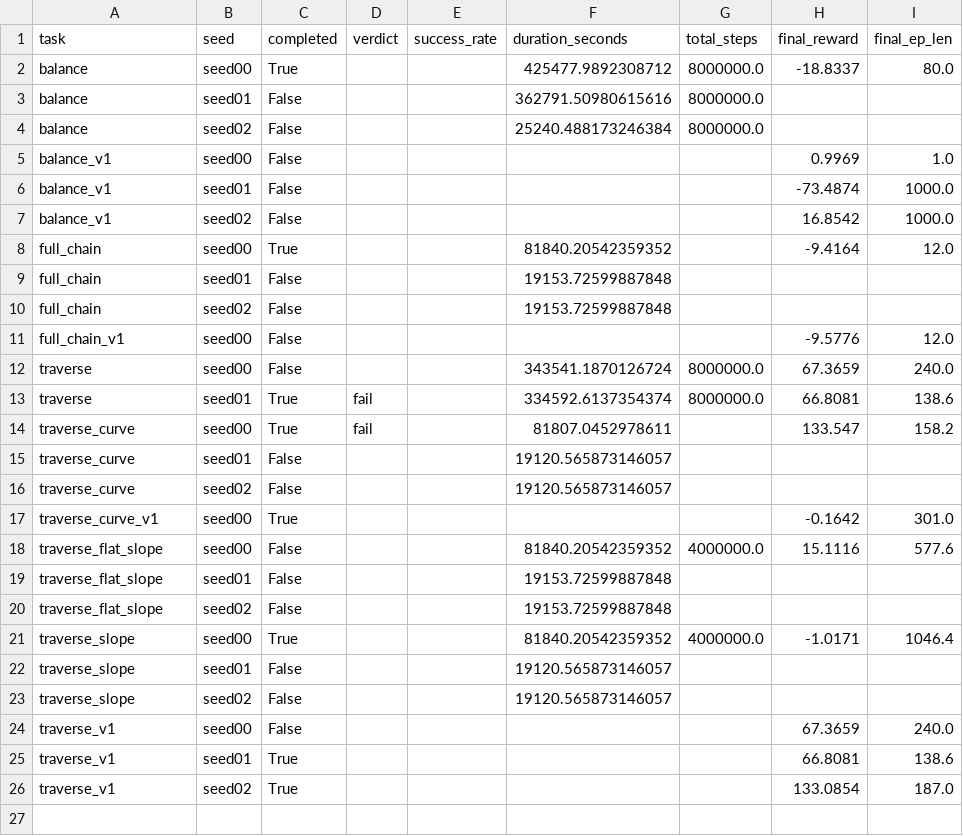
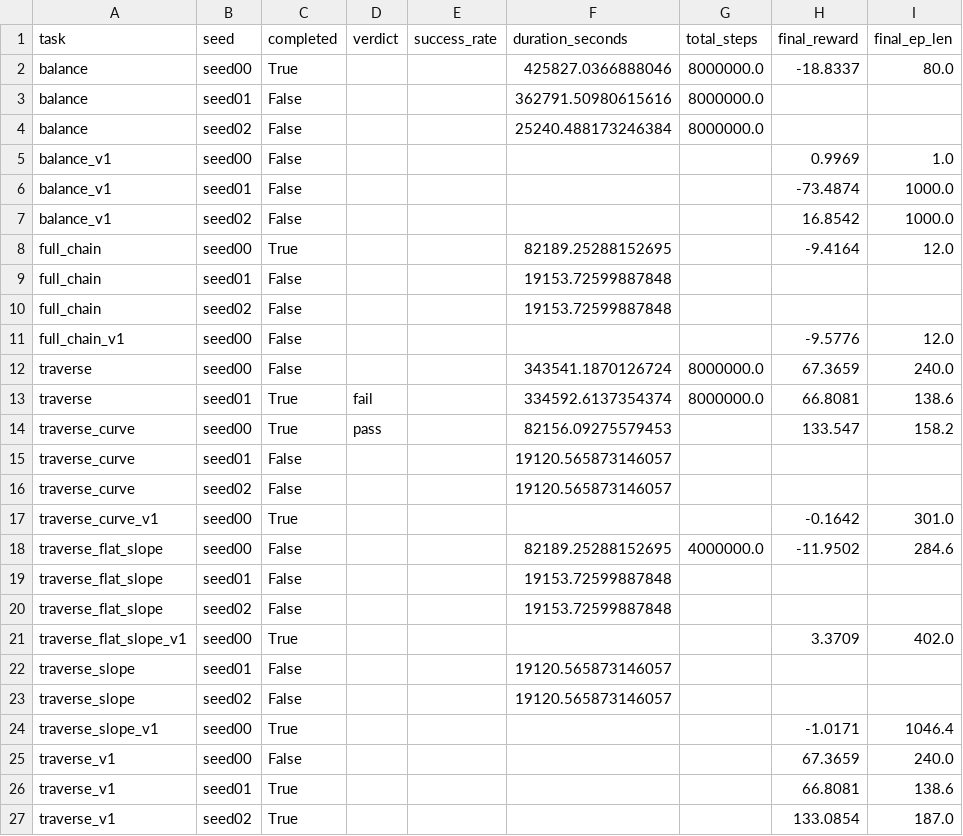
Before and after one commit to Anhao1314/go2_lianghua, a CSV file: data/datasets/labels.csv, drawn as a sheet.

```diff
--- a/data/datasets/labels.csv
+++ b/data/datasets/labels.csv
@@ -1,3 +1,3 @@
 task,seed,completed,verdict,success_rate,duration_seconds,total_steps,final_reward,final_ep_len
-balance,seed00,True,,,425477.9892308712,8000000.0,-18.8337,80.0
+balance,seed00,True,,,425827.0366888046,8000000.0,-18.8337,80.0
 balance,seed01,False,,,362791.50980615616,8000000.0,,
@@ -7,3 +7,3 @@ balance_v1,seed01,False,,,,,-73.4874,1000.0
 balance_v1,seed02,False,,,,,16.8542,1000.0
-full_chain,seed00,True,,,81840.20542359352,,-9.4164,12.0
+full_chain,seed00,True,,,82189.25288152695,,-9.4164,12.0
 full_chain,seed01,False,,,19153.72599887848,,,
@@ -13,3 +13,3 @@ traverse,seed00,False,,,343541.1870126724,8000000.0,67.3659,240.0
 traverse,seed01,True,fail,,334592.6137354374,8000000.0,66.8081,138.6
-traverse_curve,seed00,True,fail,,81807.0452978611,,133.547,158.2
+traverse_curve,seed00,True,pass,,82156.09275579453,,133.547,158.2
 traverse_curve,seed01,False,,,19120.565873146057,,,
@@ -17,8 +17,9 @@ traverse_curve,seed02,False,,,19120.565873146057,,,
 traverse_curve_v1,seed00,True,,,,,-0.1642,301.0
-traverse_flat_slope,seed00,False,,,81840.20542359352,4000000.0,15.1116,577.6
+traverse_flat_slope,seed00,False,,,82189.25288152695,4000000.0,-11.9502,284.6
 traverse_flat_slope,seed01,False,,,19153.72599887848,,,
 traverse_flat_slope,seed02,False,,,19153.72599887848,,,
-traverse_slope,seed00,True,,,81840.20542359352,4000000.0,-1.0171,1046.4
+traverse_flat_slope_v1,seed00,True,,,,,3.3709,402.0
 traverse_slope,seed01,False,,,19120.565873146057,,,
 traverse_slope,seed02,False,,,19120.565873146057,,,
+traverse_slope_v1,seed00,True,,,,,-1.0171,1046.4
 traverse_v1,seed00,False,,,,,67.3659,240.0
```
Also changed, not shown: data/datasets/eval_points.csv, data/datasets/reports.csv, 3 other files.
